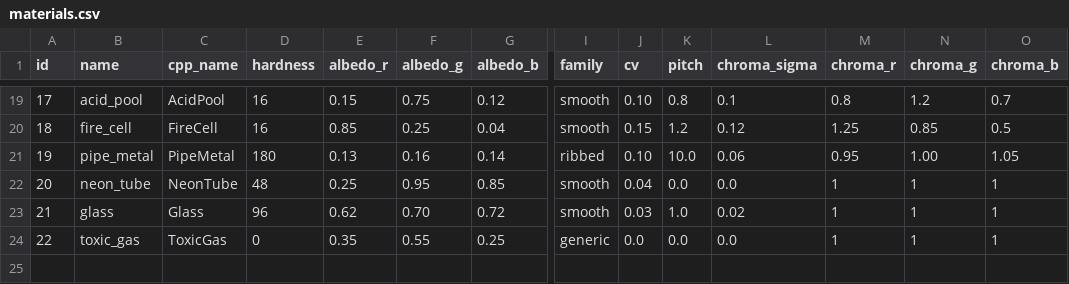
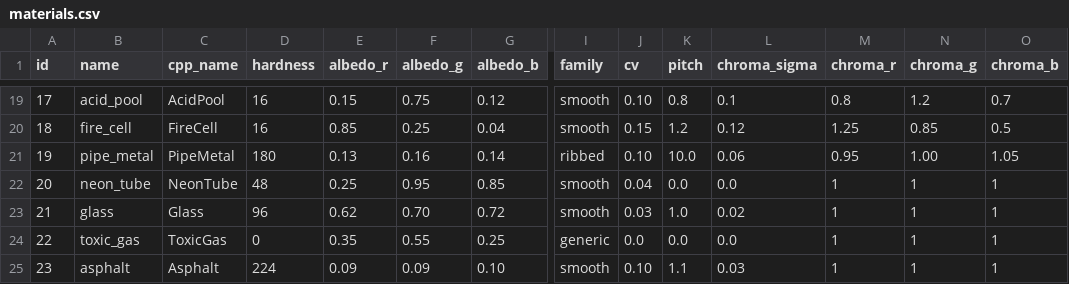
Before and after one commit to Jirnyak/gigahrush2, a CSV file: data/materials.csv, drawn as a sheet; only a part is shown, gaps mark what is left out; rows hold the shown columns only; the diff names each change by its address in the sheet, - before the commit and + after, or states it on an @@ line.

```diff
--- a/data/materials.csv
+++ b/data/materials.csv
+row 25: 23 | asphalt | Asphalt | 224 | 0.09 | 0.09 | 0.10 | smooth | 0.10 | 1.1 | 0.03 | 1 | 1 | 1
```
Also changed, not shown: 4 other files.
